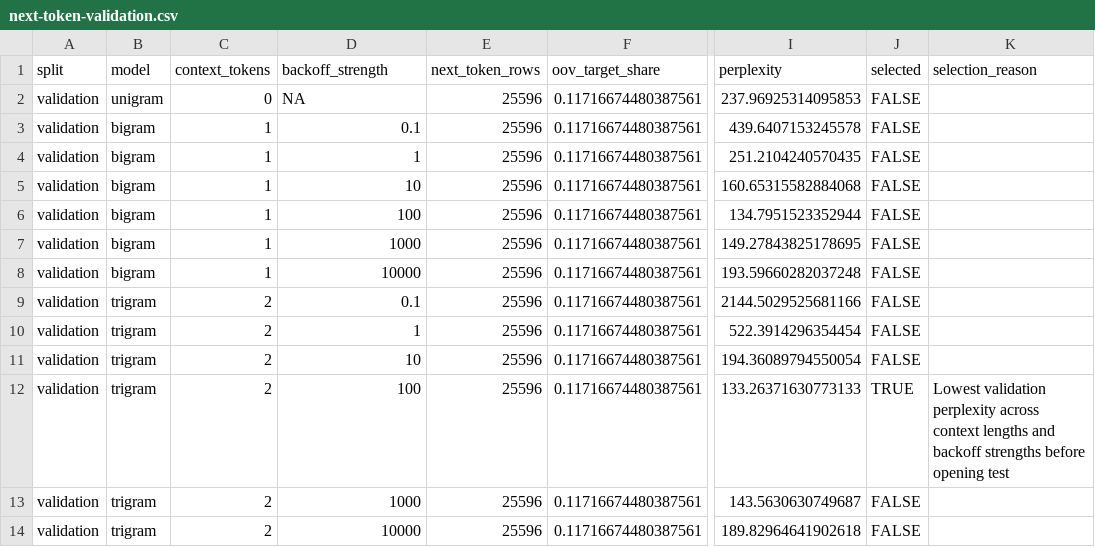
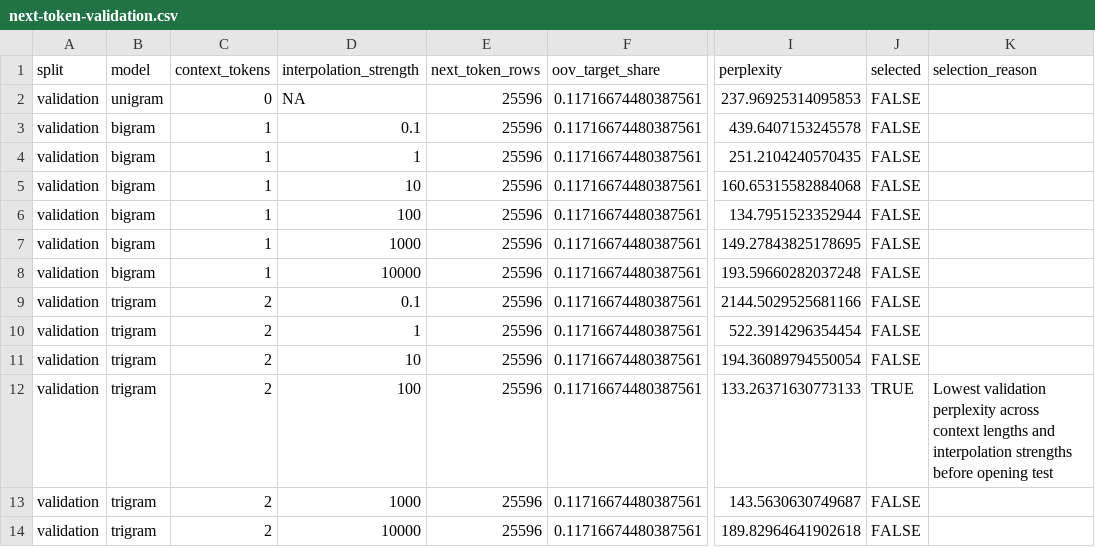
Before and after one commit to farach/periodic_table_nlp, a CSV file: data/inaugural/next-token-validation.csv, drawn as a sheet; only a part is shown, gaps mark what is left out; the diff names each change by its address in the sheet, - before the commit and + after, or states it on an @@ line.

```diff
--- a/data/inaugural/next-token-validation.csv
+++ b/data/inaugural/next-token-validation.csv
-D1: backoff_strength
+D1: interpolation_strength
-K12 (selection_reason): …lengths and backoff strengths before…
+K12 (selection_reason): …lengths and interpolation strengths before…
```
Also changed, not shown: data/inaugural/next-token-study-metadata.csv, data/inaugural/next-token-test.csv, 10 other files.
